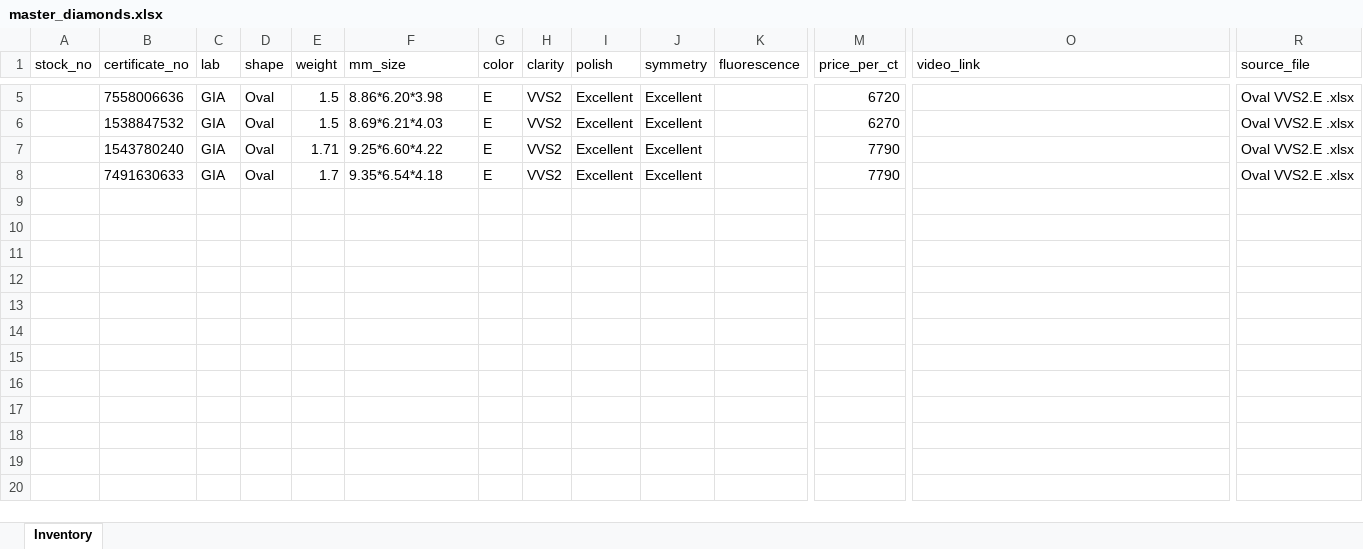
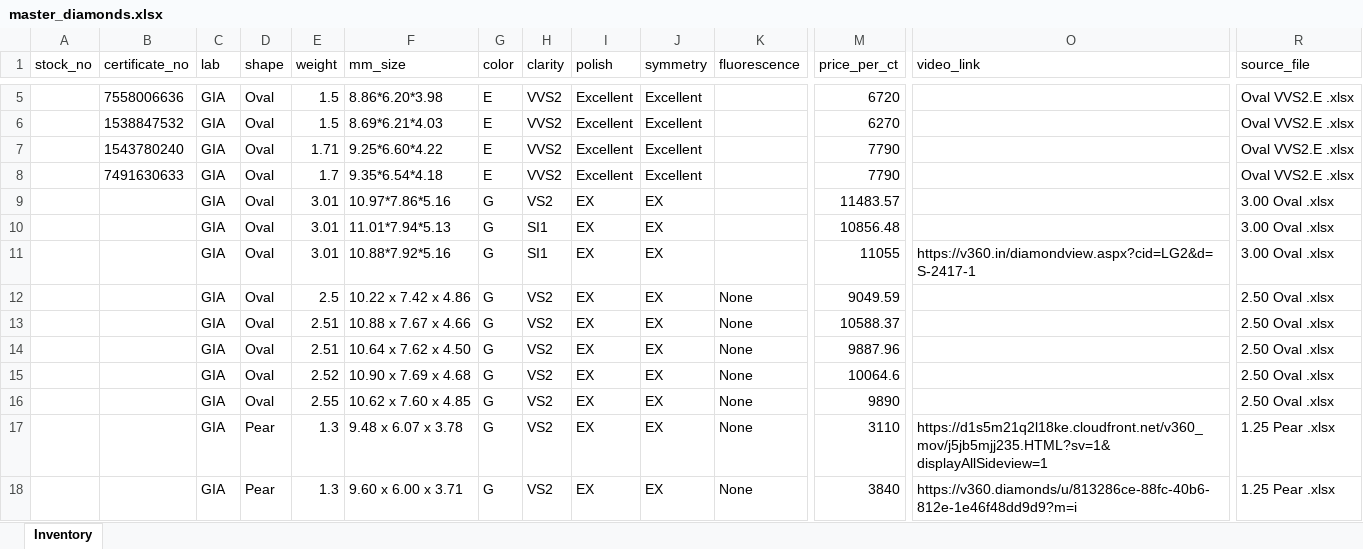
Before and after one commit to naumi369/Diamond, an Excel workbook: data/master_diamonds.xlsx, sheet Inventory, drawn as a sheet; only a part is shown, gaps mark what is left out; values as stored, in another font and other column widths than the file's, no borders; rows hold the shown columns only; the diff names each change by its address in the sheet, - before the commit and + after, or states it on an @@ line.

Commit message:
Update master diamond inventory (17 stones) – 2026-09-08 09:27 UTC

```diff
--- a/data/master_diamonds.xlsx (sheet Inventory)
+++ b/data/master_diamonds.xlsx (sheet Inventory)
+row 9:  |  | GIA | Oval | 3.01 | 10.97*7.86*5.16 | G | VS2 | EX | EX |  | 11483.57 |  | 3.00 Oval .xlsx
+row 10:  |  | GIA | Oval | 3.01 | 11.01*7.94*5.13 | G | SI1 | EX | EX |  | 10856.48 |  | 3.00 Oval .xlsx
+row 11:  |  | GIA | Oval | 3.01 | 10.88*7.92*5.16 | G | SI1 | EX | EX |  | 11055 | https://v360.in/diamondview.aspx?cid=LG2&d=S-2417-1 | 3.00 Oval .xlsx
+row 12:  |  | GIA | Oval | 2.5 | 10.22 x 7.42 x 4.86 | G | VS2 | EX | EX | None | 9049.59 |  | 2.50 Oval .xlsx
+row 13:  |  | GIA | Oval | 2.51 | 10.88 x 7.67 x 4.66 | G | VS2 | EX | EX | None | 10588.37 |  | 2.50 Oval .xlsx
+row 14:  |  | GIA | Oval | 2.51 | 10.64 x 7.62 x 4.50 | G | VS2 | EX | EX | None | 9887.96 |  | 2.50 Oval .xlsx
+row 15:  |  | GIA | Oval | 2.52 | 10.90 x 7.69 x 4.68 | G | VS2 | EX | EX | None | 10064.6 |  | 2.50 Oval .xlsx
+row 16:  |  | GIA | Oval | 2.55 | 10.62 x 7.60 x 4.85 | G | VS2 | EX | EX | None | 9890 |  | 2.50 Oval .xlsx
+row 17:  |  | GIA | Pear | 1.3 | 9.48 x 6.07 x 3.78 | G | VS2 | EX | EX | None | 3110 | https://d1s5m21q2l18ke.cloudfront.net/v360_mov/j5jb5mjj235.HTML?sv=1&displayAllSideview=1 | 1.25 Pear .xlsx
+row 18:  |  | GIA | Pear | 1.3 | 9.60 x 6.00 x 3.71 | G | VS2 | EX | EX | None | 3840 | https://v360.diamonds/u/813286ce-88fc-40b6-812e-1e46f48dd9d9?m=i | 1.25 Pear .xlsx
```
